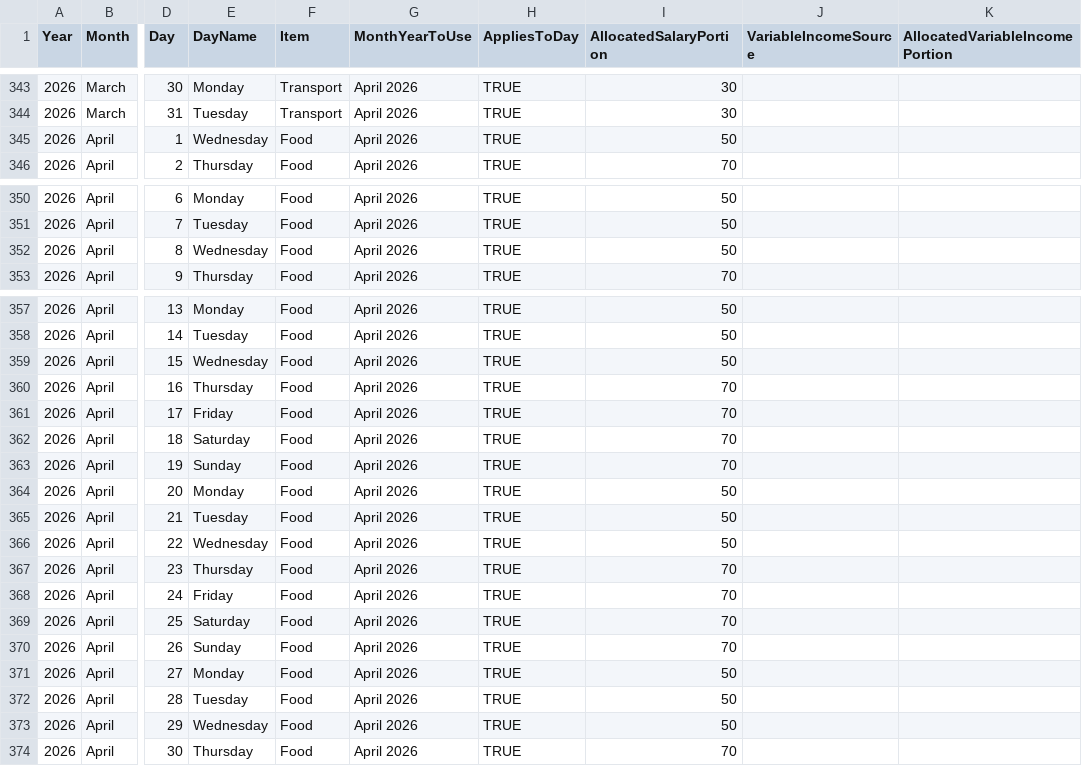
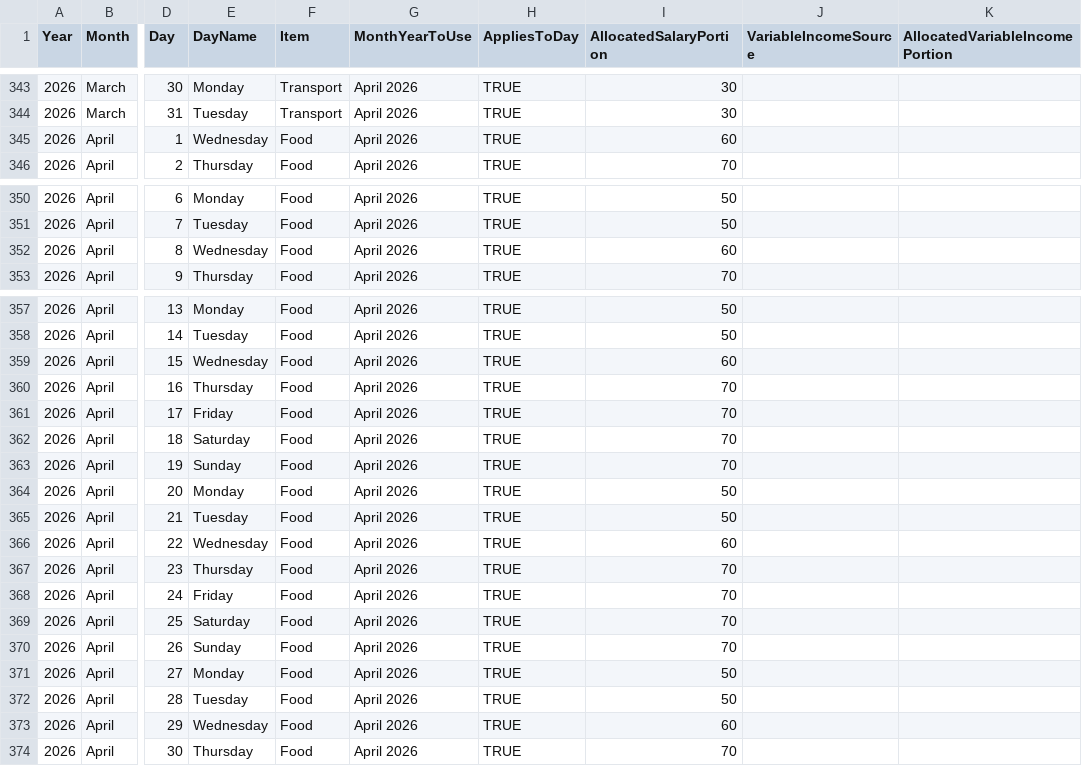
Before and after one commit to lolaaaaa1/lifeOS, a CSV file: data/budgetAllocations.csv, drawn as a sheet; only a part is shown, gaps mark what is left out; the diff names each change by its address in the sheet, - before the commit and + after, or states it on an @@ line.

Commit message:
Daily amounts Food April 2026

```diff
--- a/data/budgetAllocations.csv
+++ b/data/budgetAllocations.csv
-I345 (AllocatedSalaryPortion): 50
+I345 (AllocatedSalaryPortion): 60
-I352 (AllocatedSalaryPortion): 50
+I352 (AllocatedSalaryPortion): 60
-I359 (AllocatedSalaryPortion): 50
+I359 (AllocatedSalaryPortion): 60
-I366 (AllocatedSalaryPortion): 50
+I366 (AllocatedSalaryPortion): 60
-I373 (AllocatedSalaryPortion): 50
+I373 (AllocatedSalaryPortion): 60
```
